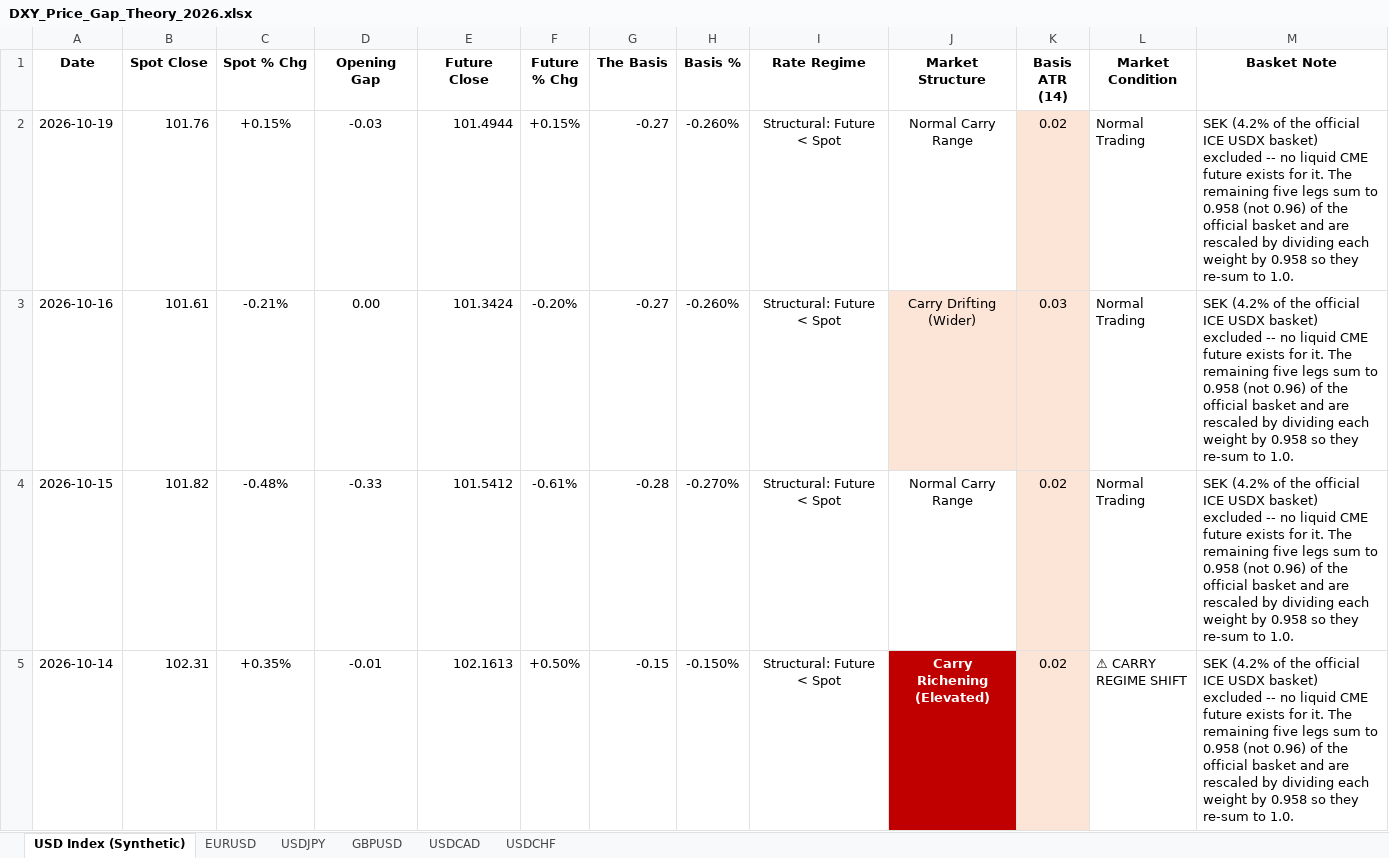
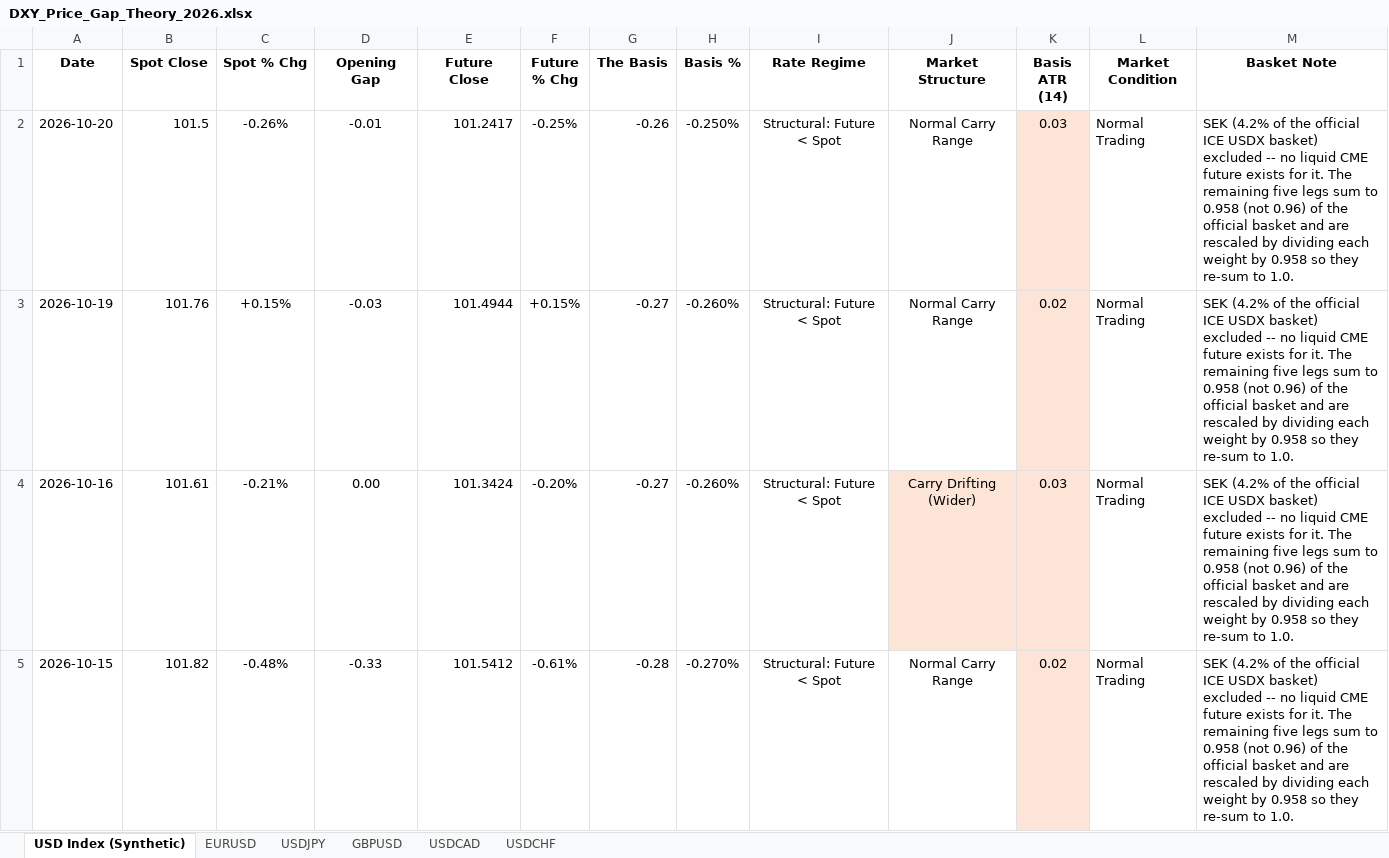
Before and after one commit to Jamesssurfer/DXYSpotvsFuture, an Excel workbook: DXY_Price_Gap_Theory_2026.xlsx, sheet USD Index (Synthetic), drawn as a sheet; only a part is shown; the shorter side is filled out with more unchanged rows; values as stored, in another font and other column widths than the file's, no borders; the diff names each change by its address in the sheet, - before the commit and + after, or states it on an @@ line.

```diff
--- a/DXY_Price_Gap_Theory_2026.xlsx (sheet USD Index (Synthetic))
+++ b/DXY_Price_Gap_Theory_2026.xlsx (sheet USD Index (Synthetic))
+row 2: 2026-10-20 | 101.5 | -0.26% | -0.01 | 101.2417 | -0.25% | -0.26 | -0.250% | Structural: Future < Spot | Normal Carry Range | 0.03 | Normal Trading | SEK (4.2% of the official ICE USDX basket) excluded -- no liquid CME future exists for it. The remaining five legs sum to 0.958 (not 0.96) of the official basket and are rescaled by dividing each weight by 0.958 so they re-sum to 1.0.
```
Also changed, not shown: sheet USDCAD, sheet GBPUSD, sheet EURUSD, sheet USDCHF, sheet USDJPY.
